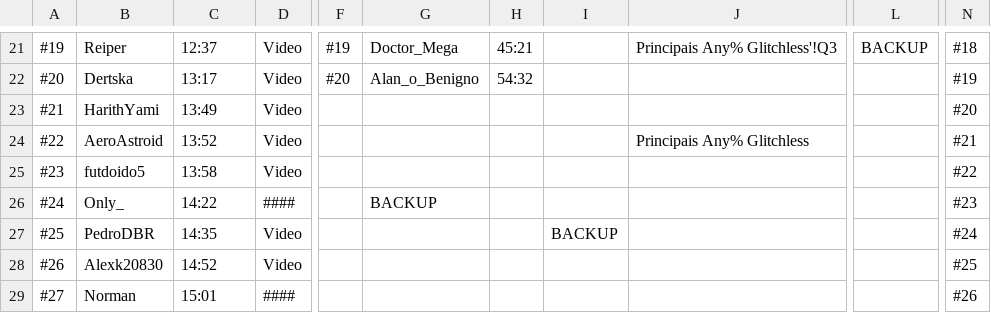
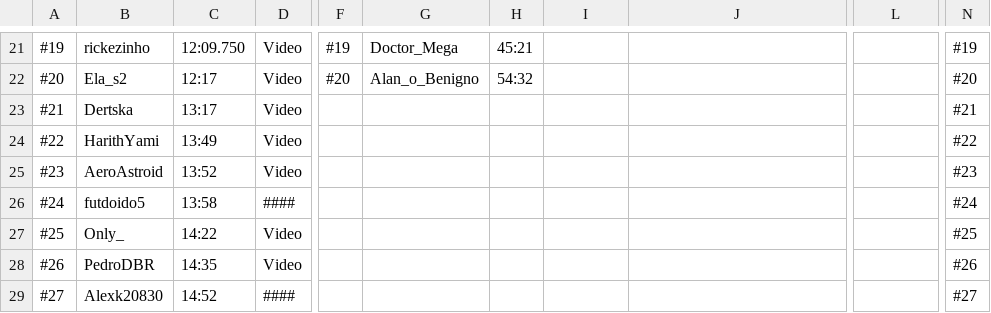
Before and after one commit to MCSR-Brasil/MCSR-hub, a CSV file: StateRanking/Scripts/tabela.csv, drawn as a sheet; only a part is shown, gaps mark what is left out; the diff covers the shown part only; the diff names each change by its address in the sheet, - before the commit and + after, or states it on an @@ line.

```diff
--- a/StateRanking/Scripts/tabela.csv
+++ b/StateRanking/Scripts/tabela.csv
-B21: Reiper
+B21: rickezinho
-C21: 12:37
+C21: 12:09.750
-J21: Principais Any% Glitchless'!Q3
+J21: (empty)
-L21: BACKUP
+L21: (empty)
-N21: #18
+N21: #19
-B22: Dertska
+B22: Ela_s2
-C22: 13:17
+C22: 12:17
-N22: #19
+N22: #20
-B23: HarithYami
+B23: Dertska
-C23: 13:49
+C23: 13:17
-N23: #20
+N23: #21
-B24: AeroAstroid
+B24: HarithYami
-C24: 13:52
+C24: 13:49
-J24: Principais Any% Glitchless
+J24: (empty)
-N24: #21
+N24: #22
-B25: futdoido5
+B25: AeroAstroid
-C25: 13:58
+C25: 13:52
-N25: #22
+N25: #23
-B26: Only_
+B26: futdoido5
-C26: 14:22
+C26: 13:58
-G26: BACKUP
+G26: (empty)
-N26: #23
+N26: #24
-B27: PedroDBR
+B27: Only_
-C27: 14:35
+C27: 14:22
-I27: BACKUP
+I27: (empty)
-N27: #24
+N27: #25
-B28: Alexk20830
+B28: PedroDBR
-C28: 14:52
+C28: 14:35
-N28: #25
+N28: #26
-B29: Norman
+B29: Alexk20830
-C29: 15:01
+C29: 14:52
-N29: #26
+N29: #27
```
Also changed, not shown: 1 added row and 139 edited cells elsewhere in this file.
